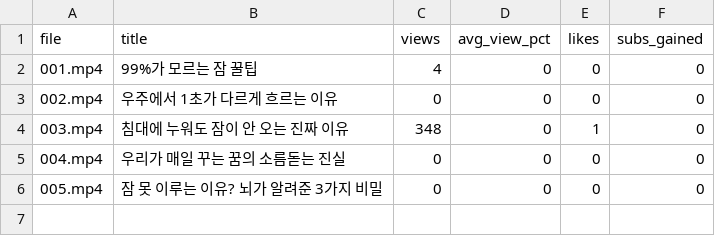
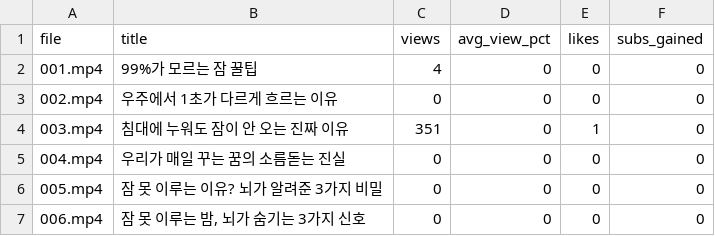
Before and after one commit to gogonaver12-bot/link, a CSV file: shorts_factory/stats.csv, drawn as a sheet.

```diff
--- a/shorts_factory/stats.csv
+++ b/shorts_factory/stats.csv
@@ -3,4 +3,5 @@ file,title,views,avg_view_pct,likes,subs_gained
 002.mp4,우주에서 1초가 다르게 흐르는 이유,0,0,0,0
-003.mp4,침대에 누워도 잠이 안 오는 진짜 이유,348,0,1,0
+003.mp4,침대에 누워도 잠이 안 오는 진짜 이유,351,0,1,0
 004.mp4,우리가 매일 꾸는 꿈의 소름돋는 진실,0,0,0,0
 005.mp4,잠 못 이루는 이유? 뇌가 알려준 3가지 비밀,0,0,0,0
+006.mp4,"잠 못 이루는 밤, 뇌가 숨기는 3가지 신호",0,0,0,0
```
Also changed, not shown: 16 other files.
